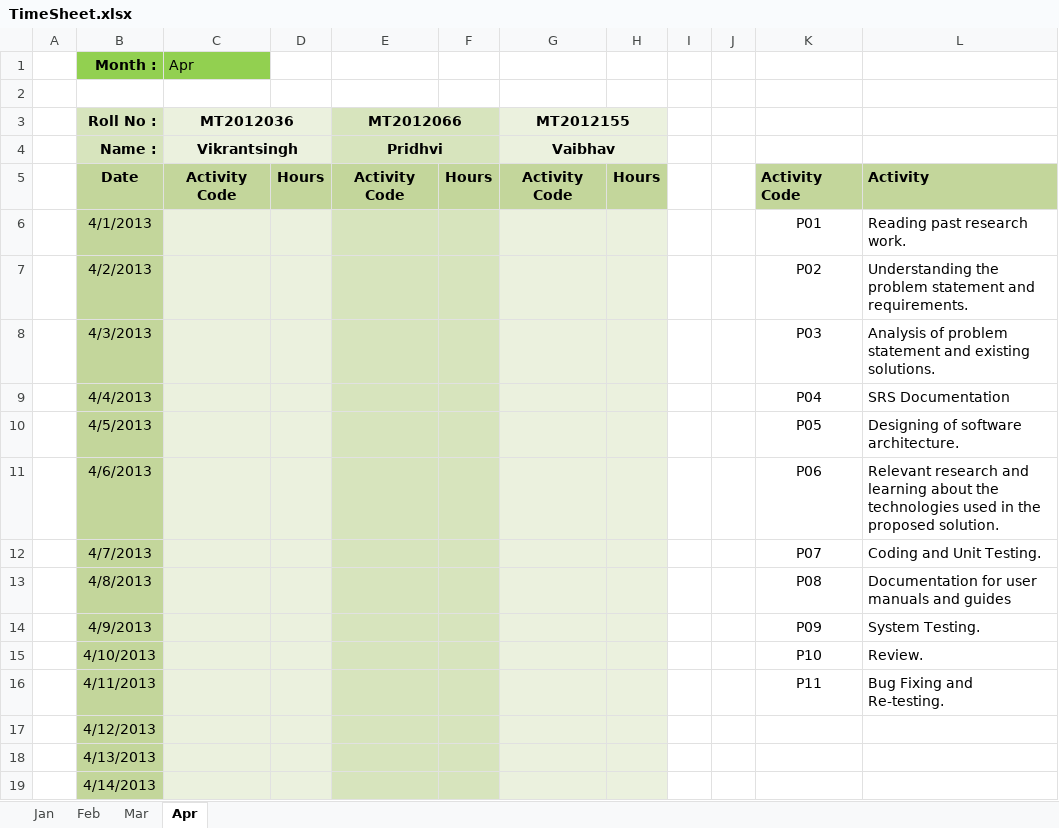
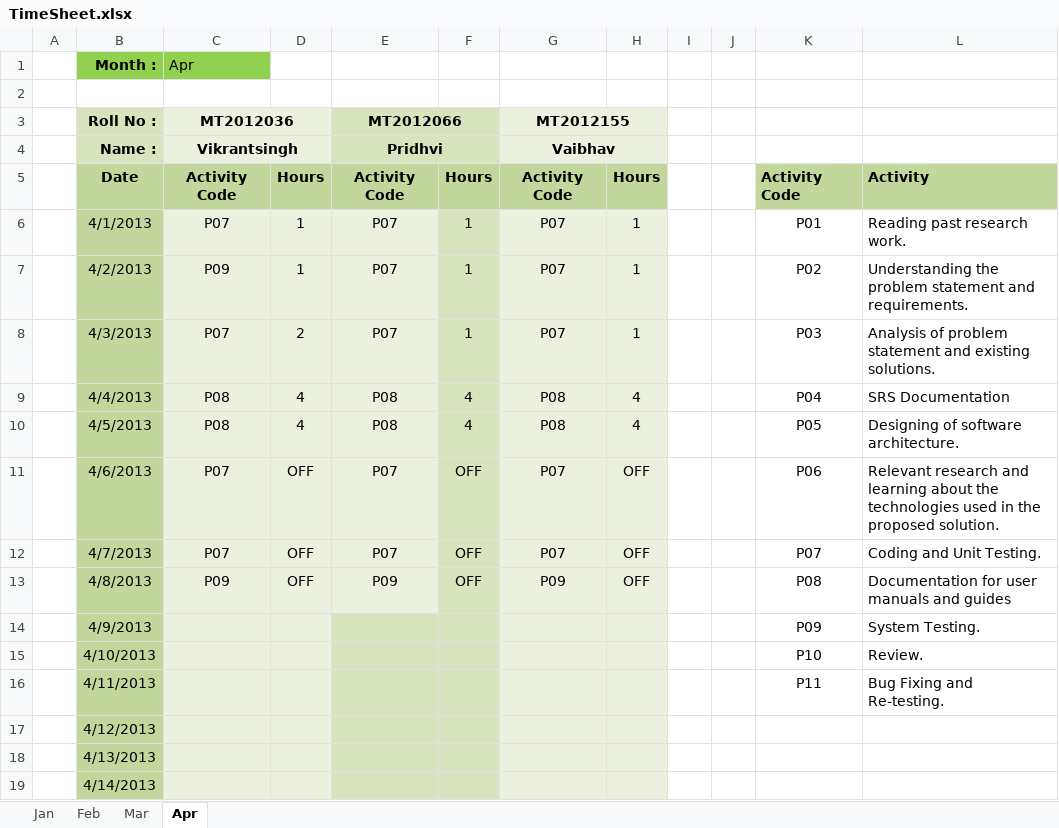
Before and after one commit to Vikrantsingh/se-reactive-data-system, an Excel workbook: Document/TimeSheet.xlsx, sheet Apr, drawn as a sheet; only a part is shown; values as stored, in another font and other column widths than the file's, no borders; the diff names each change by its address in the sheet, - before the commit and + after, or states it on an @@ line.

```diff
--- a/Document/TimeSheet.xlsx (sheet Apr)
+++ b/Document/TimeSheet.xlsx (sheet Apr)
-C6: (empty)
+C6: P07
-D6:D7: (empty)
+D6:D7: 1
-E6:E8: (empty)
+E6:E8: P07
-E6:E13 fill: #D7E4BD
+E6:E13 fill: #EBF1DE
-F6:F8: (empty)
+F6:F8: 1
-G6:G8: (empty)
+G6:G8: P07
-H6:H8: (empty)
+H6:H8: 1
-C7: (empty)
+C7: P09
-C8: (empty)
+C8: P07
-D8: (empty)
+D8: 2
-C9:C10: (empty)
+C9:C10: P08
-D9:D10: (empty)
+D9:D10: 4
-E9:E10: (empty)
+E9:E10: P08
-F9:F10: (empty)
+F9:F10: 4
-G9:G10: (empty)
+G9:G10: P08
-H9:H10: (empty)
+H9:H10: 4
-C11:C12: (empty)
+C11:C12: P07
-D11:D13: (empty)
+D11:D13: OFF
-E11:E12: (empty)
+E11:E12: P07
-F11:F13: (empty)
+F11:F13: OFF
-G11:G12: (empty)
+G11:G12: P07
-H11:H13: (empty)
+H11:H13: OFF
-C13: (empty)
+C13: P09
-E13: (empty)
+E13: P09
-G13: (empty)
+G13: P09
```
Also changed, not shown: sheet Mar.
